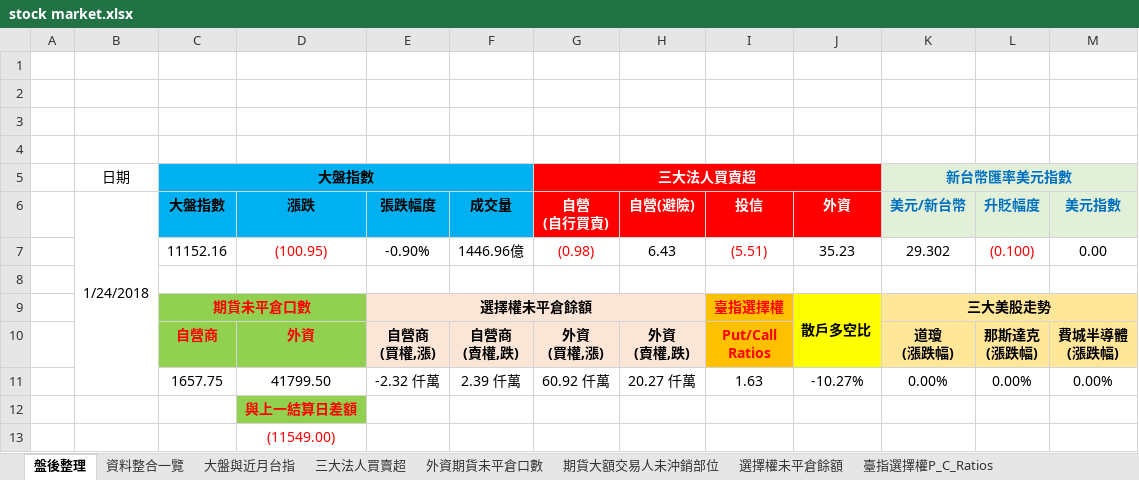
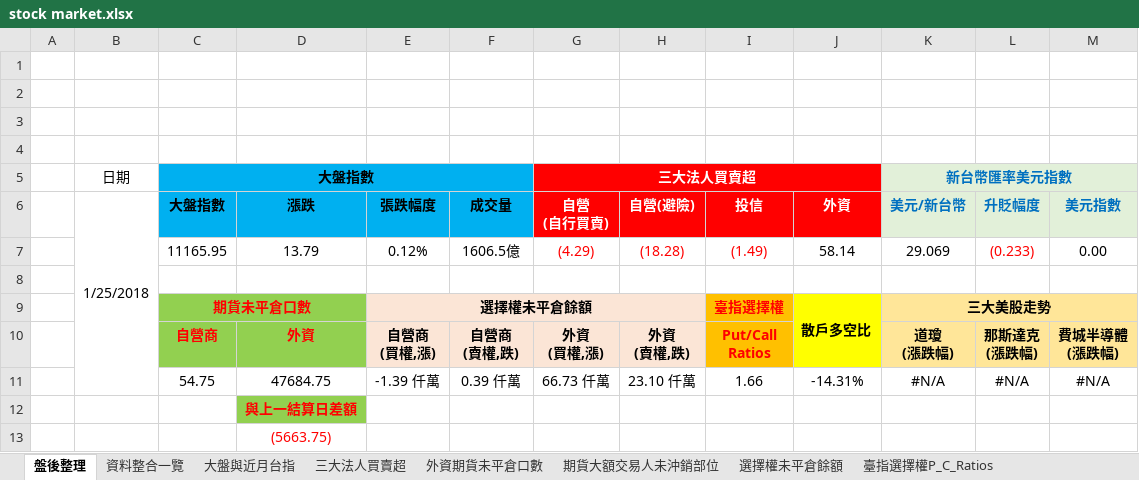
Before and after one commit to g301876/investment, an Excel workbook: stock market.xlsx, sheet 盤後整理, drawn as a sheet; values as stored, in another font and other column widths than the file's, no borders; charts and pictures not drawn; removed rows and columns are numbered as before the commit, all else as after; the diff names each change by its address in the sheet, - before the commit and + after, or states it on an @@ line.

```diff
--- a/stock market.xlsx (sheet 盤後整理)
+++ b/stock market.xlsx (sheet 盤後整理)
-B6: 1/24/2018
+B6: 1/25/2018
-row 7:  |  | 11152.16 | (100.95) | -0.90% | 1446.96億 | (0.98) | 6.43 | (5.51) | 35.23 | 29.302 | (0.100) | 0.00
+row 7:  |  | 11165.95 | 13.79 | 0.12% | 1606.5億 | (4.29) | (18.28) | (1.49) | 58.14 | 29.069 | (0.233) | 0.00
-row 11:  |  | 1657.75 | 41799.50 | -2.32 仟萬 | 2.39 仟萬 | 60.92 仟萬 | 20.27 仟萬 | 1.63 | -10.27% | 0.00% | 0.00% | 0.00%
+row 11:  |  | 54.75 | 47684.75 | -1.39 仟萬 | 0.39 仟萬 | 66.73 仟萬 | 23.10 仟萬 | 1.66 | -14.31% | #N/A | #N/A | #N/A
-D13 (漲跌): (11549.00)
+D13 (漲跌): (5663.75)
```
Also changed, not shown: sheet 資料整合一覽, sheet 期貨大額交易人未沖銷部位, sheet 外資期貨未平倉口數, sheet 散戶多空比, sheet 三大法人買賣超, sheet 大盤與近月台指, 4 more sheets, charts or pictures, tpex.xlsx, twse.xlsx.
